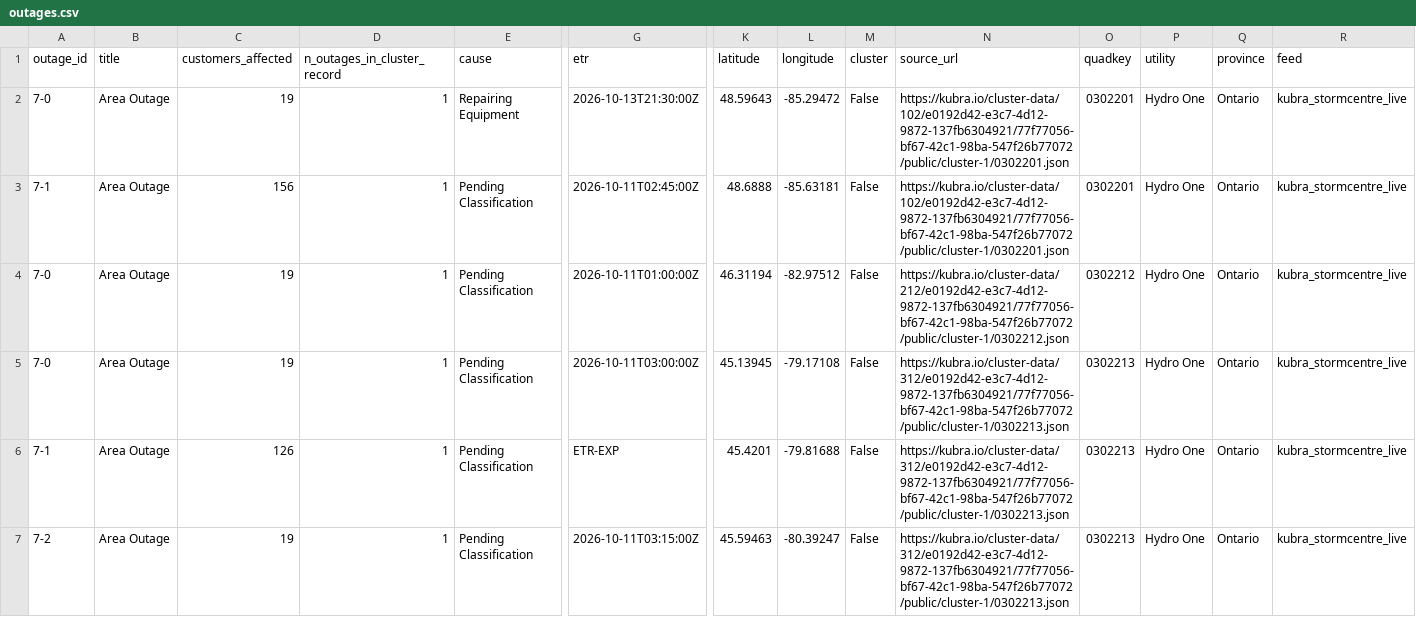
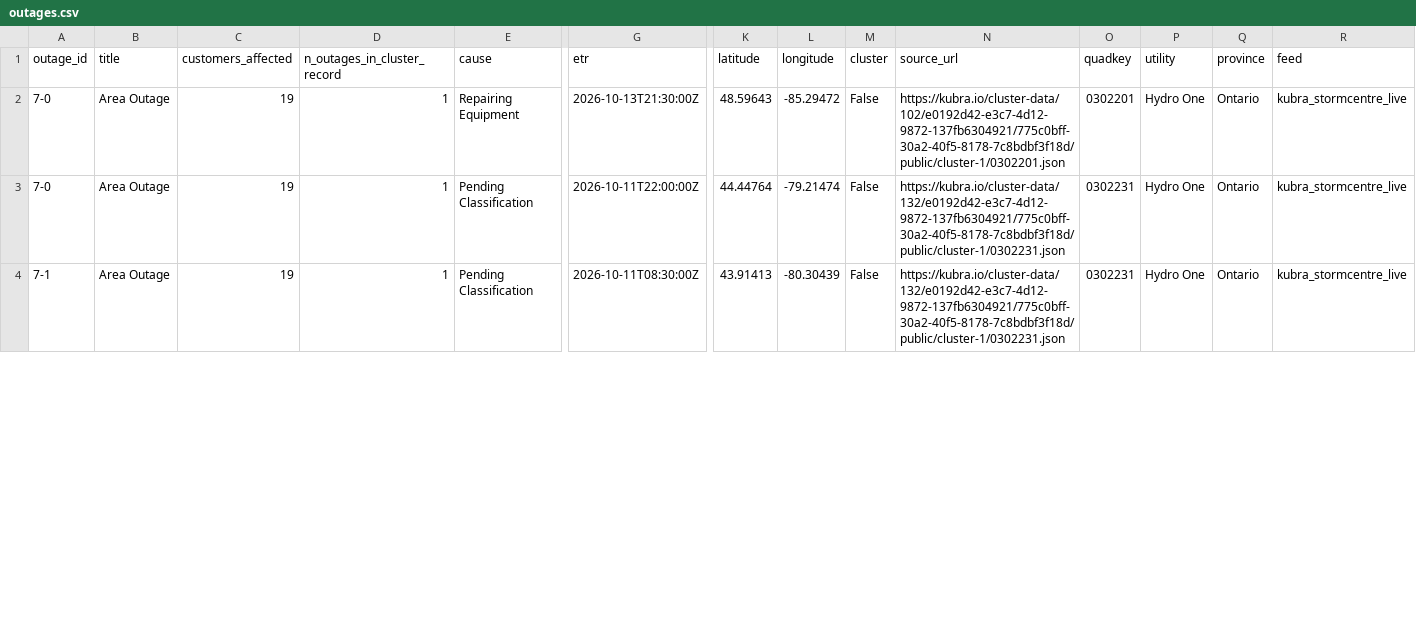
Before and after one commit to Nyu13/bc-hydro-vegetation-risk-demo-public, a CSV file: data/archives/hydro_one_outages/latest/outages.csv, drawn as a sheet; only a part is shown, gaps mark what is left out; removed rows and columns are numbered as before the commit, all else as after; rows hold the shown columns only; the diff covers the shown part only; the diff names each change by its address in the sheet, - before the commit and + after, or states it on an @@ line.

```diff
--- a/data/archives/hydro_one_outages/latest/outages.csv
+++ b/data/archives/hydro_one_outages/latest/outages.csv
-N2 (source_url): https://kubra.io/cluster-data/102/e0192d42-e3c7-4d12-9872-137fb6304921/77f77056-bf67-42c1-98ba-547f26b77072/public/cluster-1/0302201.json
+N2 (source_url): https://kubra.io/cluster-data/102/e0192d42-e3c7-4d12-9872-137fb6304921/775c0bff-30a2-40f5-8178-7c8bdbf3f18d/public/cluster-1/0302201.json
-row 3: 7-1 | Area Outage | 156 | 1 | Pending Classification | 2026-10-11T02:45:00Z | 48.6888 | -85.63181 | False | https://kubra.io/cluster-data/102/e0192d42-e3c7-4d12-9872-137fb6304921/77f77056-bf67-42c1-98ba-547f26b77072/public/cluster-1/0302201.json | 0302201 | Hydro One | Ontario | kubra_stormcentre_live
-row 4: 7-0 | Area Outage | 19 | 1 | Pending Classification | 2026-10-11T01:00:00Z | 46.31194 | -82.97512 | False | https://kubra.io/cluster-data/212/e0192d42-e3c7-4d12-9872-137fb6304921/77f77056-bf67-42c1-98ba-547f26b77072/public/cluster-1/0302212.json | 0302212 | Hydro One | Ontario | kubra_stormcentre_live
-G3 (etr): 2026-10-11T03:00:00Z
+G3 (etr): 2026-10-11T22:00:00Z
-K3 (latitude): 45.13945
+K3 (latitude): 44.44764
-L3 (longitude): -79.17108
+L3 (longitude): -79.21474
-N3:N4 (source_url): https://kubra.io/cluster-data/312/e0192d42-e3c7-4d12-9872-137fb6304921/77f77056-bf67-42c1-98ba-547f26b77072/public/cluster-1/0302213.json
+N3:N4 (source_url): https://kubra.io/cluster-data/132/e0192d42-e3c7-4d12-9872-137fb6304921/775c0bff-30a2-40f5-8178-7c8bdbf3f18d/public/cluster-1/0302231.json
-O3:O4 (quadkey): 0302213
+O3:O4 (quadkey): 0302231
-C4 (customers_affected): 126
+C4 (customers_affected): 19
-G4 (etr): ETR-EXP
+G4 (etr): 2026-10-11T08:30:00Z
-K4 (latitude): 45.4201
+K4 (latitude): 43.91413
-L4 (longitude): -79.81688
+L4 (longitude): -80.30439
-row 7: 7-2 | Area Outage | 19 | 1 | Pending Classification | 2026-10-11T03:15:00Z | 45.59463 | -80.39247 | False | https://kubra.io/cluster-data/312/e0192d42-e3c7-4d12-9872-137fb6304921/77f77056-bf67-42c1-98ba-547f26b77072/public/cluster-1/0302213.json | 0302213 | Hydro One | Ontario | kubra_stormcentre_live
```
Also changed, not shown: 5 removed rows and 1 edited cell elsewhere in this file, data/archives/hydro_one_outages/archive_index.csv, data/archives/hydro_one_outages/outages.csv, 7 other files.
